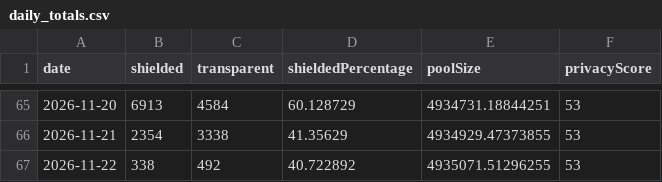
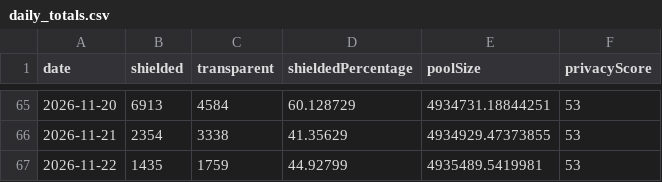
Before and after one commit to kellyonchain/zec-flow-digest, a CSV file: data/daily_totals.csv, drawn as a sheet; only a part is shown, gaps mark what is left out.

```diff
--- a/data/daily_totals.csv
+++ b/data/daily_totals.csv
@@ -66,2 +66,2 @@ date,shielded,transparent,shieldedPercentage,poolSize,privacyScore
 2026-11-21,2354,3338,41.35629,4934929.47373855,53
-2026-11-22,338,492,40.722892,4935071.51296255,53
+2026-11-22,1435,1759,44.92799,4935489.5419981,53
```
Also changed, not shown: data/pool_snapshots.csv.
